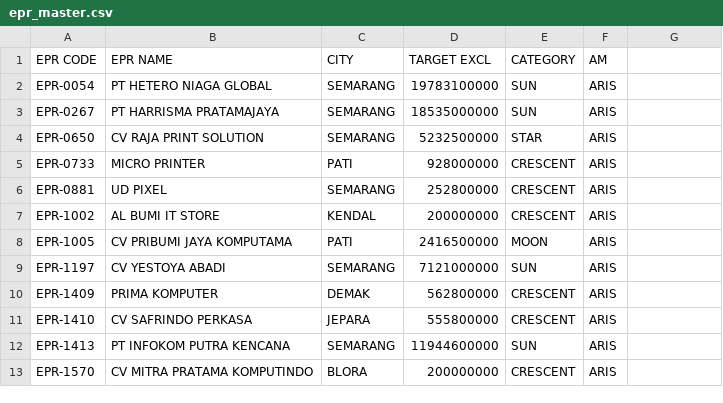
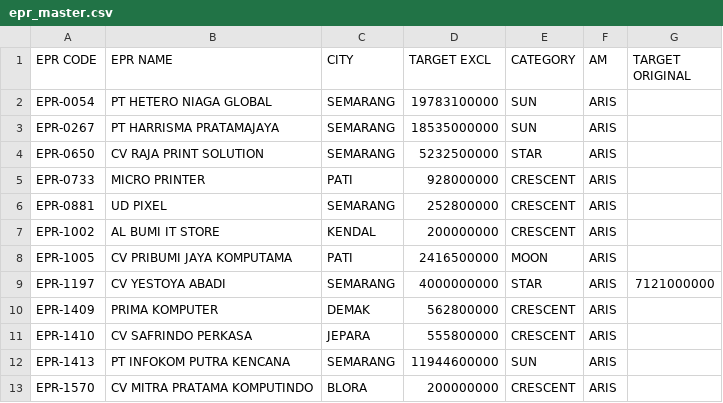
Before and after one commit to ariswidodo/EPR, a CSV file: data/epr_master.csv, drawn as a sheet; only a part is shown; the diff names each change by its address in the sheet, - before the commit and + after, or states it on an @@ line.

Commit message:
chore: revise CV YESTOYA ABADI (EPR-1197) to STAR 4M with 7.12M target original

```diff
--- a/data/epr_master.csv
+++ b/data/epr_master.csv
-G1: (empty)
+G1: TARGET ORIGINAL
-D9 (TARGET EXCL): 7121000000
+D9 (TARGET EXCL): 4000000000
-E9 (CATEGORY): SUN
+E9 (CATEGORY): STAR
-G9 (TARGET ORIGINAL): (empty)
+G9 (TARGET ORIGINAL): 7121000000
```
Also changed, not shown: 3 other files.
